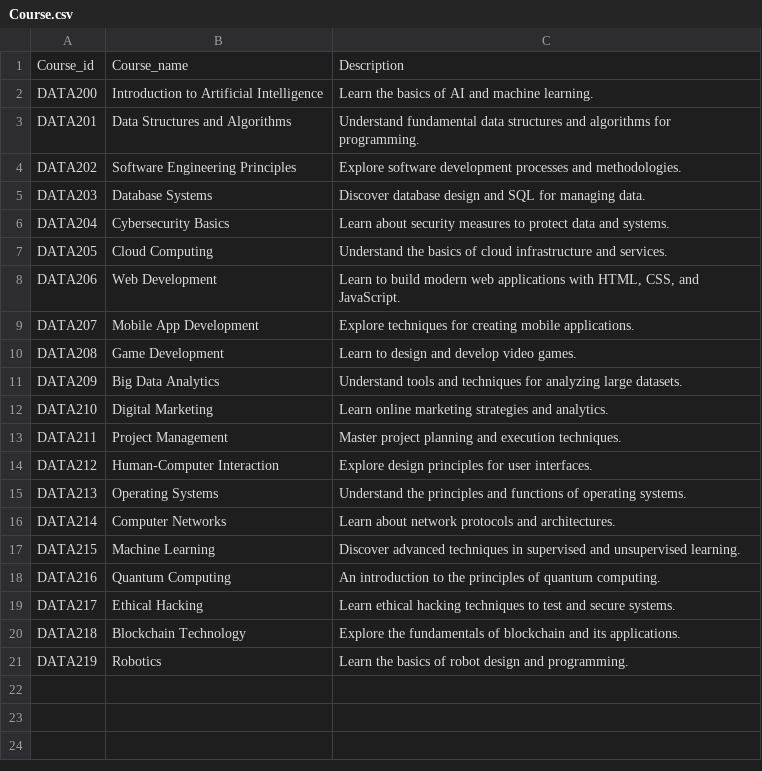
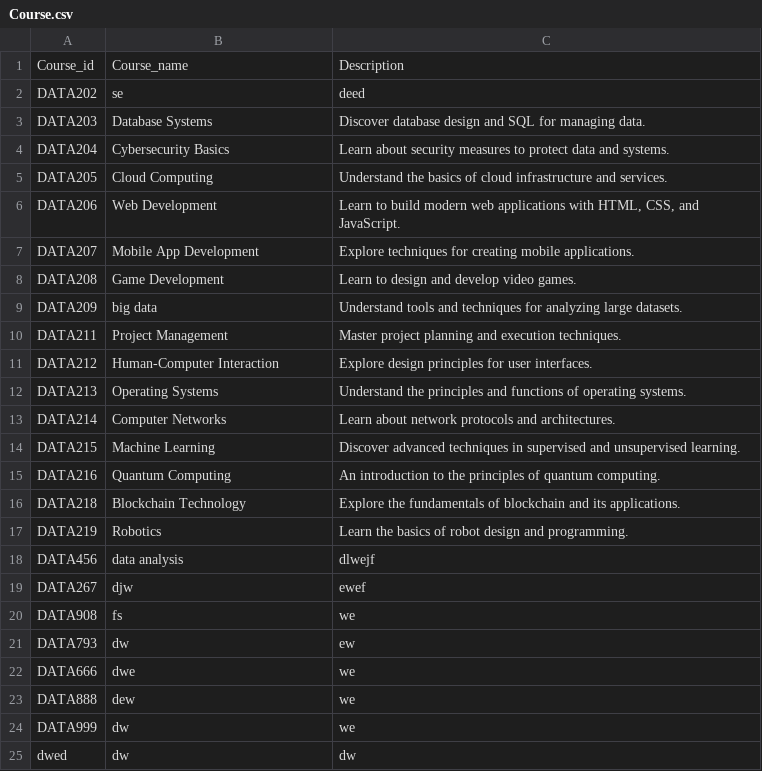
Before and after one commit to Ashley96yy/check-my-grade-application, a CSV file: Course.csv, drawn as a sheet.

```diff
--- a/Course.csv
+++ b/Course.csv
@@ -1,5 +1,3 @@
 Course_id,Course_name,Description
-DATA200,Introduction to Artificial Intelligence,Learn the basics of AI and machine learning.
-DATA201,Data Structures and Algorithms,Understand fundamental data structures and algorithms for programming.
-DATA202,Software Engineering Principles,Explore software development processes and methodologies.
+DATA202,se,deed
 DATA203,Database Systems,Discover database design and SQL for managing data.
@@ -10,4 +8,3 @@ DATA207,Mobile App Development,Explore techniques for creating mobile applicatio
 DATA208,Game Development,Learn to design and develop video games.
-DATA209,Big Data Analytics,Understand tools and techniques for analyzing large datasets.
-DATA210,Digital Marketing,Learn online marketing strategies and analytics.
+DATA209,big data,Understand tools and techniques for analyzing large datasets.
 DATA211,Project Management,Master project planning and execution techniques.
@@ -18,4 +15,11 @@ DATA215,Machine Learning,Discover advanced techniques in supervised and unsuperv
 DATA216,Quantum Computing,An introduction to the principles of quantum computing.
-DATA217,Ethical Hacking,Learn ethical hacking techniques to test and secure systems.
 DATA218,Blockchain Technology,Explore the fundamentals of blockchain and its applications.
 DATA219,Robotics,Learn the basics of robot design and programming.
+DATA456,data analysis,dlwejf
+DATA267,djw,ewef
+DATA908,fs,we
+DATA793,dw,ew
+DATA666,dwe,we
+DATA888,dew,we
+DATA999,dw,we
+dwed,dw,dw
```
Also changed, not shown: Login.csv, Professor.csv, 9 other files.
